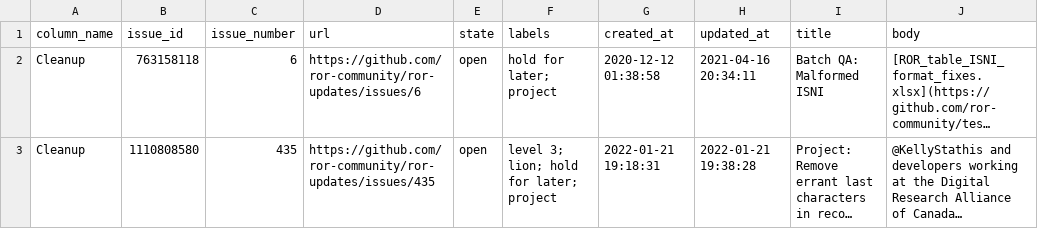
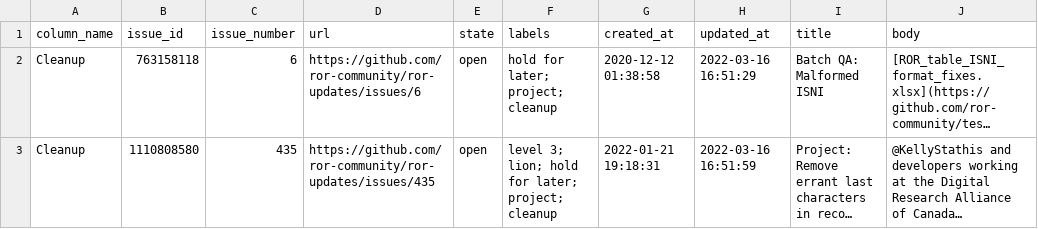
Before and after one commit to ror-community/curation_project_archive, a CSV file: Cleanup.csv, drawn as a sheet; only a part is shown; long unchanged cells end in …; the diff covers the shown part only; the diff names each change by its address in the sheet, - before the commit and + after, or states it on an @@ line.

```diff
--- a/Cleanup.csv
+++ b/Cleanup.csv
-F2 (labels): hold for later; project
+F2 (labels): hold for later; project; cleanup
-H2 (updated_at): 2021-04-16 20:34:11
+H2 (updated_at): 2022-03-16 16:51:29
-F3 (labels): level 3; lion; hold for later; project
+F3 (labels): level 3; lion; hold for later; project; cleanup
-H3 (updated_at): 2022-01-21 19:38:28
+H3 (updated_at): 2022-03-16 16:51:59
```
Also changed, not shown: 1 added row elsewhere in this file, Projects.csv, To do (ready for review).csv, 10 other files.
